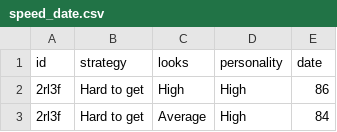
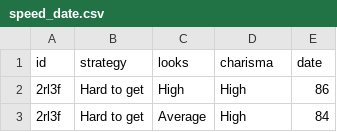
Before and after one commit to profandyfield/discovr, a CSV file: data-raw/csv_files/speed_date.csv, drawn as a sheet; only a part is shown.

Commit message:
change variable name to charisma

```diff
--- a/data-raw/csv_files/speed_date.csv
+++ b/data-raw/csv_files/speed_date.csv
@@ -1,2 +1,2 @@
-id,strategy,looks,personality,date
+id,strategy,looks,charisma,date
 2rl3f,Hard to get,High,High,86
```
Also changed, not shown: 2 other files.
